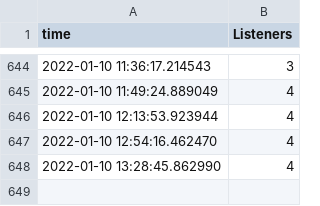
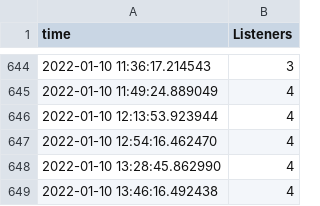
Before and after one commit to josh-justjosh/Phantom-Data, a CSV file: _data/PhantomListeners.csv, drawn as a sheet; only a part is shown, gaps mark what is left out.

```diff
--- a/_data/PhantomListeners.csv
+++ b/_data/PhantomListeners.csv
@@ -648 +648,2 @@ time,Listeners
 2022-01-10 13:28:45.862990,4
+2022-01-10 13:46:16.492438,4
```
Also changed, not shown: 1 other file.
